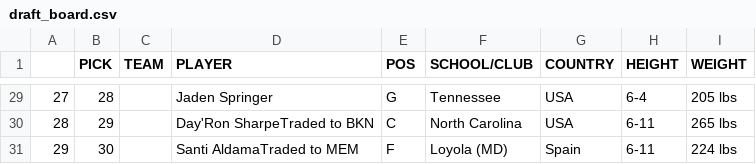
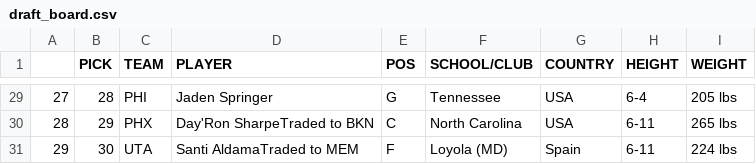
Before and after one commit to rishisek/nba-predictor, a CSV file: draft_board.csv, drawn as a sheet; only a part is shown, gaps mark what is left out; the diff covers the shown part only.

```diff
--- a/draft_board.csv
+++ b/draft_board.csv
@@ -29,3 +29,3 @@
-27,28,,Jaden Springer,G,Tennessee,USA,6-4,205 lbs
-28,29,,Day'Ron SharpeTraded to BKN,C,North Carolina,USA,6-11,265 lbs
-29,30,,Santi AldamaTraded to MEM,F,Loyola (MD),Spain,6-11,224 lbs
+27,28,PHI,Jaden Springer,G,Tennessee,USA,6-4,205 lbs
+28,29,PHX,Day'Ron SharpeTraded to BKN,C,North Carolina,USA,6-11,265 lbs
+29,30,UTA,Santi AldamaTraded to MEM,F,Loyola (MD),Spain,6-11,224 lbs
```
Also changed, not shown: 27 edited cells elsewhere in this file, 1 other file.
